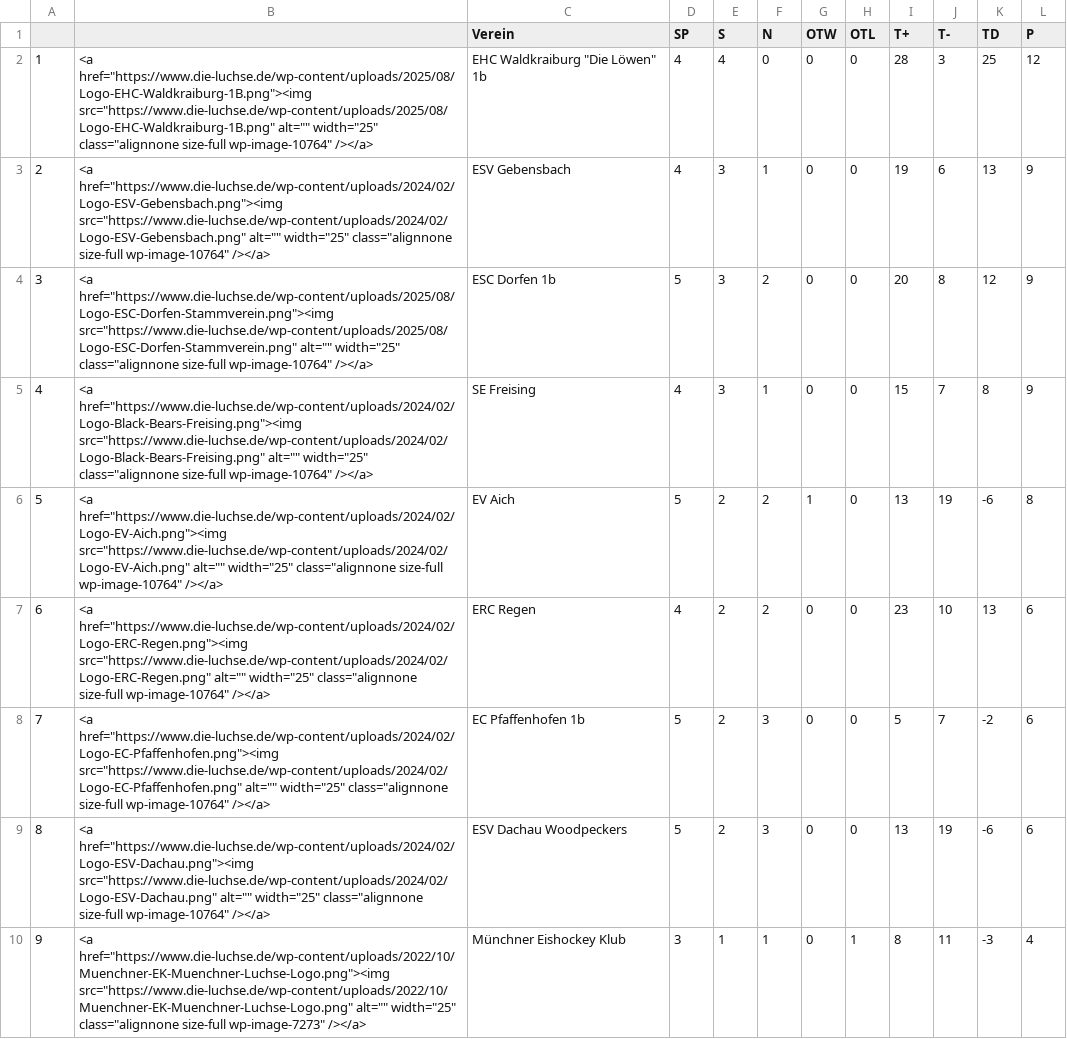
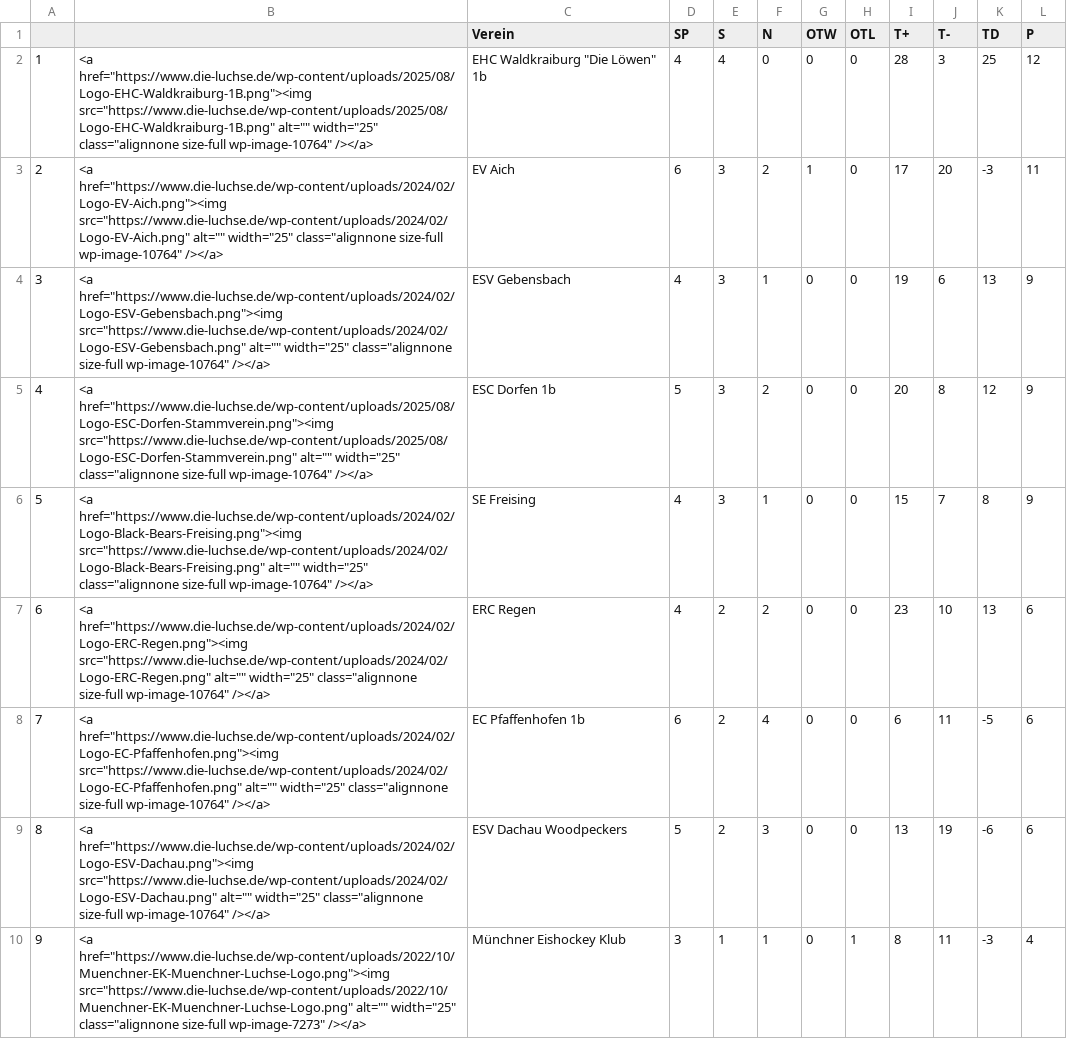
Before and after one commit to lpkiemes/mek-autotabelle, a CSV file: tabelle.csv, drawn as a sheet; only a part is shown; removed rows and columns are numbered as before the commit, all else as after; the diff names each change by its address in the sheet, - before the commit and + after, or states it on an @@ line.

```diff
--- a/tabelle.csv
+++ b/tabelle.csv
+row 3: 2 | <a href="https://www.die-luchse.de/wp-content/uploads/2024/02/Logo-EV-Aich.png"><img src="https://www.die-luchse.de/wp-content/uploads/2024/02/Logo-EV-Aich.png" alt="" width="25" class="alignnone size-full wp-image-10764" /></a> | EV Aich | 6 | 3 | 2 | 1 | 0 | 17 | 20 | -3 | 11
@@ column A renumbered between rows 4 and 6 @@
-row 6: 5 | <a href="https://www.die-luchse.de/wp-content/uploads/2024/02/Logo-EV-Aich.png"><img src="https://www.die-luchse.de/wp-content/uploads/2024/02/Logo-EV-Aich.png" alt="" width="25" class="alignnone size-full wp-image-10764" /></a> | EV Aich | 5 | 2 | 2 | 1 | 0 | 13 | 19 | -6 | 8
-D8 (SP): 5
+D8 (SP): 6
-F8 (N): 3
+F8 (N): 4
-I8 (T+): 5
+I8 (T+): 6
-J8 (T-): 7
+J8 (T-): 11
-K8 (TD): -2
+K8 (TD): -5
```
Also changed, not shown: tabelle_U13.csv, tabelle_U15.csv.
